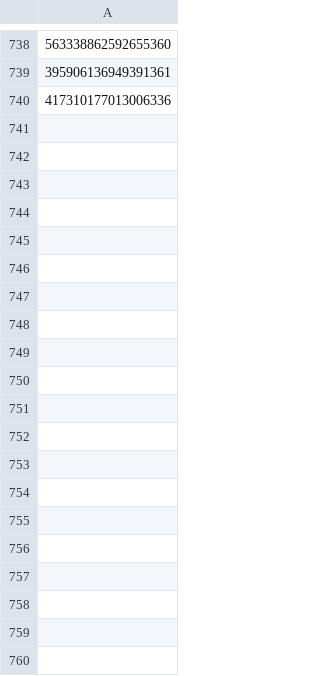
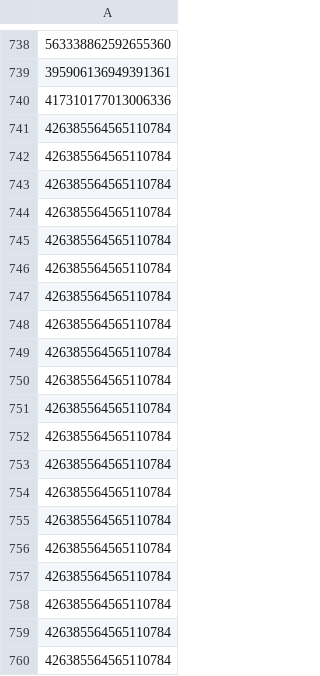
Before and after one commit to KomarouTheWolf/KomarouBot, a CSV file: csvfile/killed.csv, drawn as a sheet; only a part is shown, gaps mark what is left out; the diff covers the shown part only.

```diff
--- a/csvfile/killed.csv
+++ b/csvfile/killed.csv
@@ -740 +740,21 @@
 417310177013006336
+426385564565110784
+426385564565110784
+426385564565110784
+426385564565110784
+426385564565110784
+426385564565110784
+426385564565110784
+426385564565110784
+426385564565110784
+426385564565110784
+426385564565110784
+426385564565110784
+426385564565110784
+426385564565110784
+426385564565110784
+426385564565110784
+426385564565110784
+426385564565110784
+426385564565110784
+426385564565110784
```
Also changed, not shown: 147 added rows elsewhere in this file, csvfile/item.csv, csvfile/rpgweapon.csv, 3 other files.
